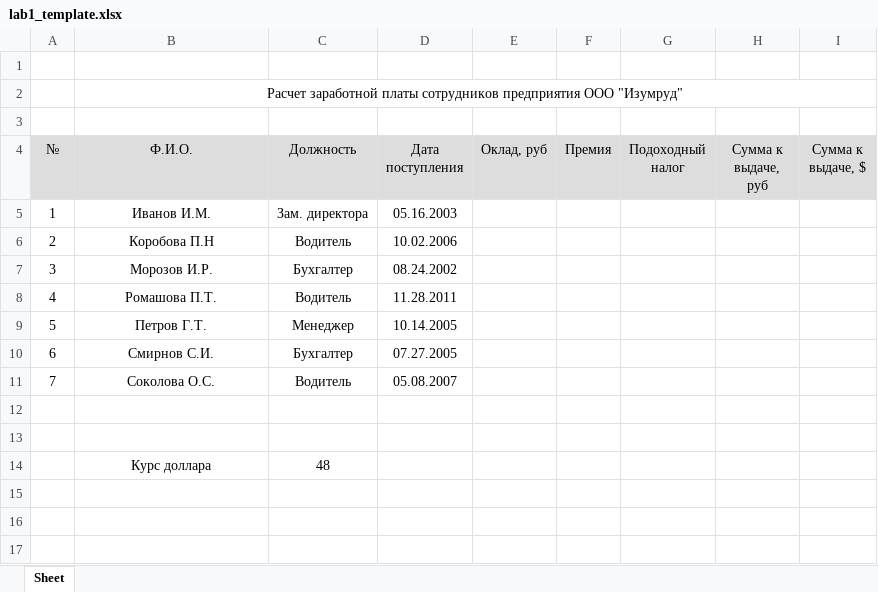
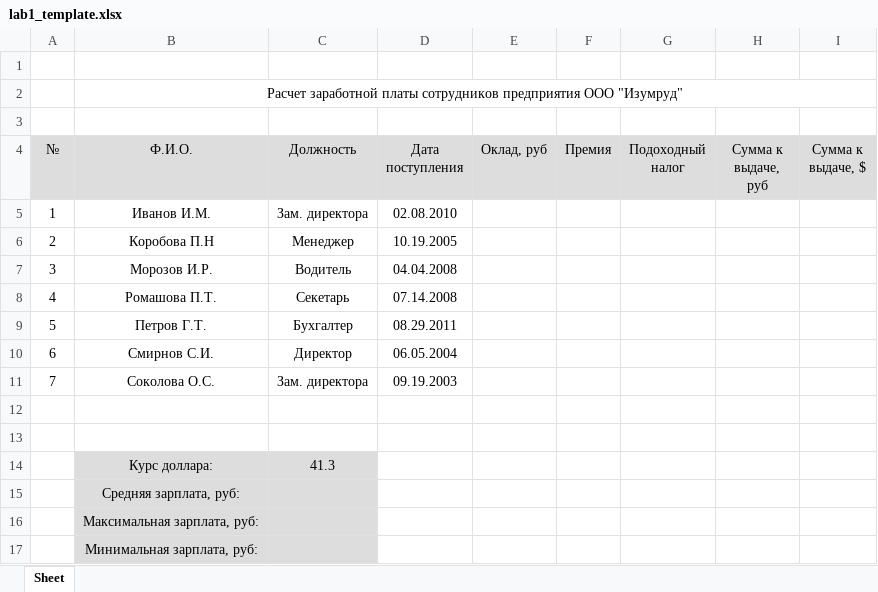
Before and after one commit to vesloguzov/xls-lab, an Excel workbook: lab1_template.xlsx, sheet Sheet, drawn as a sheet; values as stored, in another font and other column widths than the file's, no borders; removed rows and columns are numbered as before the commit, all else as after; the diff names each change by its address in the sheet, - before the commit and + after, or states it on an @@ line.

Commit message:
min max salary in template

```diff
--- a/lab1_template.xlsx (sheet Sheet)
+++ b/lab1_template.xlsx (sheet Sheet)
-D5 (Дата поступления): 05.16.2003
+D5 (Дата поступления): 02.08.2010
-C6 (Должность): Водитель
+C6 (Должность): Менеджер
-D6 (Дата поступления): 10.02.2006
+D6 (Дата поступления): 10.19.2005
-C7 (Должность): Бухгалтер
+C7 (Должность): Водитель
-D7 (Дата поступления): 08.24.2002
+D7 (Дата поступления): 04.04.2008
-C8 (Должность): Водитель
+C8 (Должность): Секетарь
-D8 (Дата поступления): 11.28.2011
+D8 (Дата поступления): 07.14.2008
-C9 (Должность): Менеджер
+C9 (Должность): Бухгалтер
-D9 (Дата поступления): 10.14.2005
+D9 (Дата поступления): 08.29.2011
-C10 (Должность): Бухгалтер
+C10 (Должность): Директор
-D10 (Дата поступления): 07.27.2005
+D10 (Дата поступления): 06.05.2004
-C11 (Должность): Водитель
+C11 (Должность): Зам. директора
-D11 (Дата поступления): 05.08.2007
+D11 (Дата поступления): 09.19.2003
-row 14:  | Курс доллара | 48
+row 14:  | Курс доллара: | 41.3
+row 15:  | Средняя зарплата, руб:
+row 16:  | Максимальная зарплата, руб:
+row 17:  | Минимальная зарплата, руб:
```
Also changed, not shown: 2 other files.
